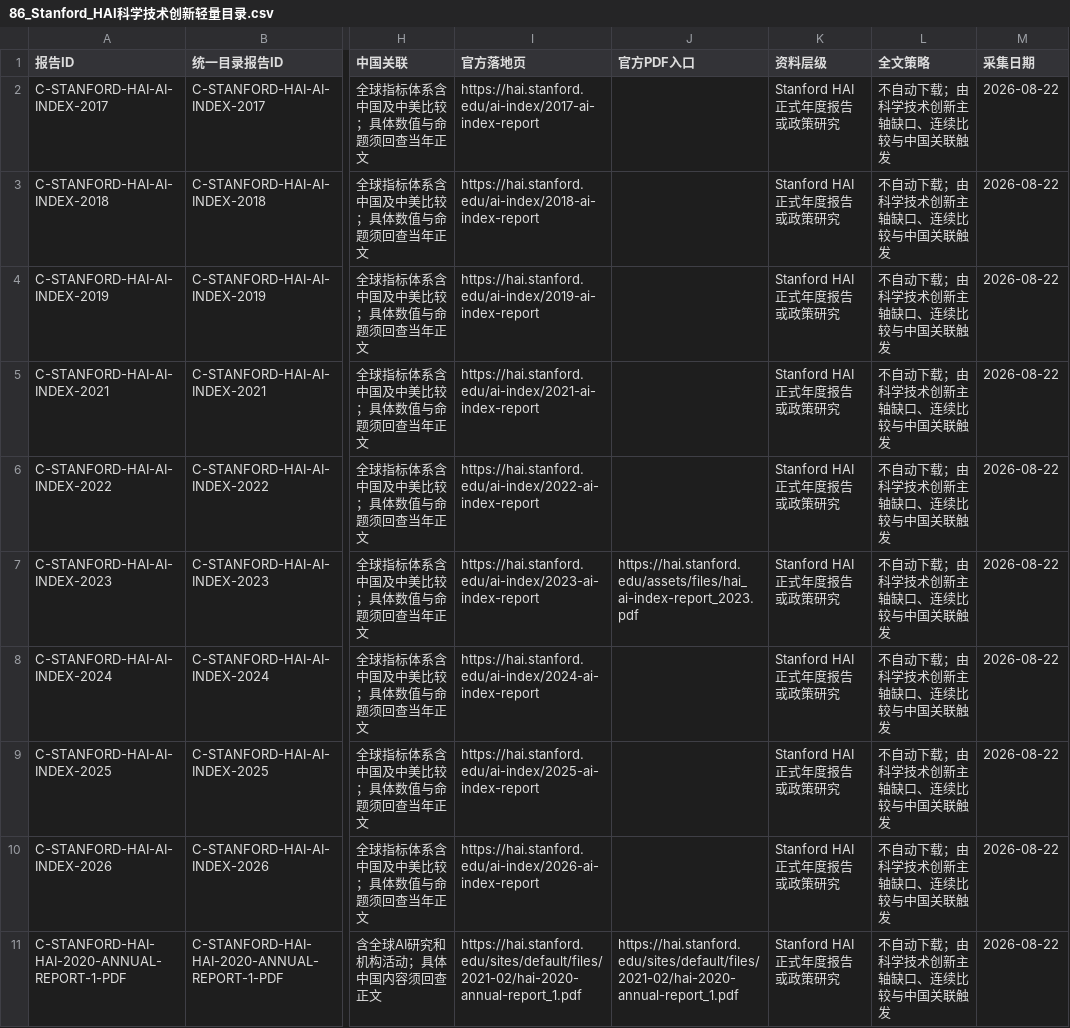
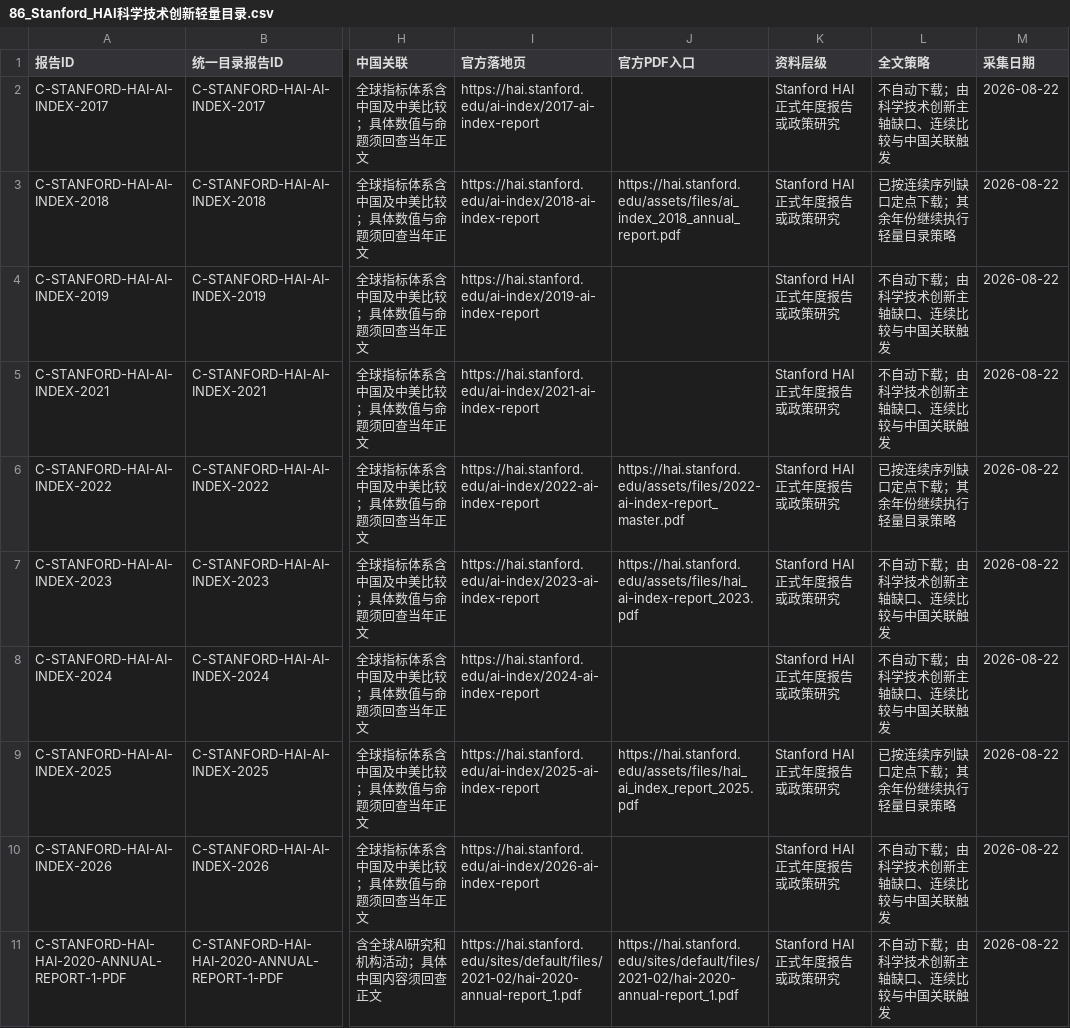
Before and after one commit to zhonghuaongteng/thinktank-report-archive, a CSV file: 国际主要科技智库观点演变_研判/86_Stanford_HAI科学技术创新轻量目录.csv, drawn as a sheet; only a part is shown, gaps mark what is left out; the diff names each change by its address in the sheet, - before the commit and + after, or states it on an @@ line.

```diff
--- a/国际主要科技智库观点演变_研判/86_Stanford_HAI科学技术创新轻量目录.csv
+++ b/国际主要科技智库观点演变_研判/86_Stanford_HAI科学技术创新轻量目录.csv
-J3 (官方PDF入口): (empty)
+J3 (官方PDF入口): https://hai.stanford.edu/assets/files/ai_index_2018_annual_report.pdf
-L3 (全文策略): 不自动下载；由科学技术创新主轴缺口、连续比较与中国关联触发
+L3 (全文策略): 已按连续序列缺口定点下载；其余年份继续执行轻量目录策略
-J6 (官方PDF入口): (empty)
+J6 (官方PDF入口): https://hai.stanford.edu/assets/files/2022-ai-index-report_master.pdf
-L6 (全文策略): 不自动下载；由科学技术创新主轴缺口、连续比较与中国关联触发
+L6 (全文策略): 已按连续序列缺口定点下载；其余年份继续执行轻量目录策略
-J9 (官方PDF入口): (empty)
+J9 (官方PDF入口): https://hai.stanford.edu/assets/files/hai_ai_index_report_2025.pdf
-L9 (全文策略): 不自动下载；由科学技术创新主轴缺口、连续比较与中国关联触发
+L9 (全文策略): 已按连续序列缺口定点下载；其余年份继续执行轻量目录策略
```
Also changed, not shown: 国际主要科技智库观点演变_研判/69_机构节点主题覆盖缺口矩阵.csv, 国际主要科技智库观点演变_研判/70_定点补源优先队列.csv, 24 other files.
